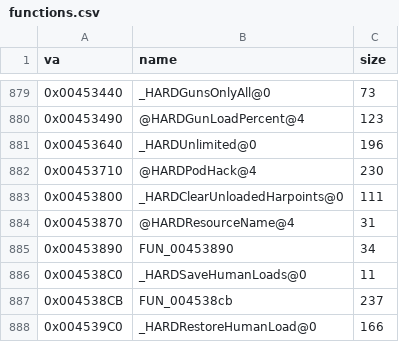
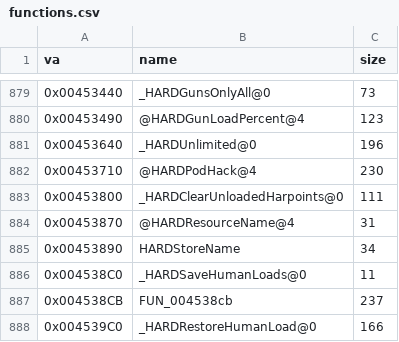
Before and after one commit to jomkz/fighters-codex, a CSV file: db/inventory/functions.csv, drawn as a sheet; only a part is shown, gaps mark what is left out.

Commit message:
docs(re): flight model & stores subsystem — name & document (#212)
Complete the flight-model subsystem: the aircraft flight model (FM_*) and
hardpoint/stores management (HARD_*), 0x451480-0x454800. Clean, well-bounded
range — 62 functions (57 SMS + HARDStoreName recovered + 4 Ghidra split-tail
waivers), 170 referenced globals resolved (0 uncovered).

Refocus physics.md onto the flight-model subsystem with a DB-checked Functions
table and an update-flow diagram; the collision (#222), weapons (#215), and
terrain (#221) sections it used to bundle are marked for migration to those
subsystems.

Also fix a coverage-check bug surfaced here: a global referenced by one
subsystem but named/waived in another (e.g. the shared _cg/_cgt mirror interiors,
documented once in objects) was wrongly flagged as uncovered. check_coverage now
treats a referenced global as covered when it is named or waived anywhere in the
DB (VAs are globally unique across symbol files), which is the correct semantics.

Closes #212.

```diff
--- a/db/inventory/functions.csv
+++ b/db/inventory/functions.csv
@@ -884,3 +884,3 @@ va,name,size
 0x00453870,@HARDResourceName@4,31
-0x00453890,FUN_00453890,34
+0x00453890,HARDStoreName,34
 0x004538C0,_HARDSaveHumanLoads@0,11
```
Also changed, not shown: db/subsystems.csv, 5 other files.
